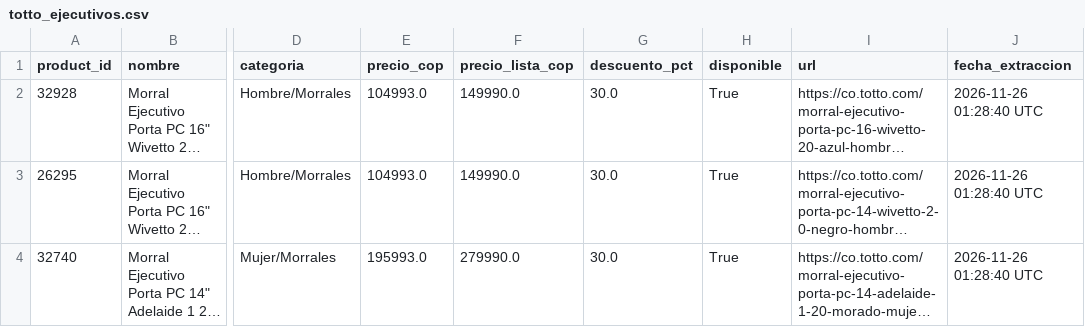
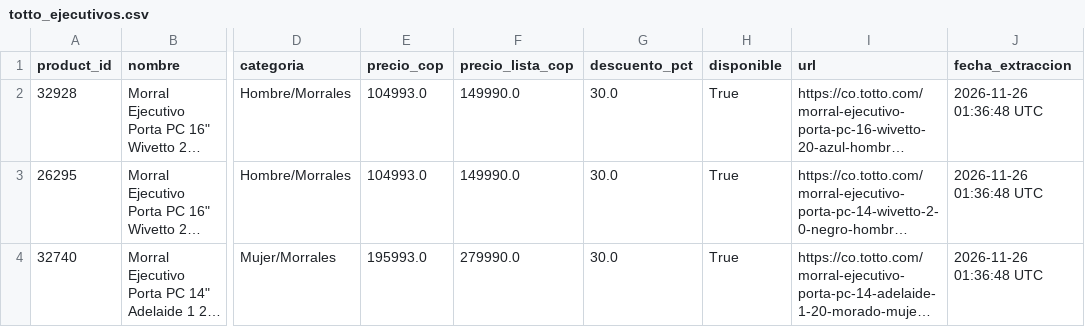
Before and after one commit to JuanBeltran0397/Proyecto_Programacion_Analisis_Datos_Totto, a CSV file: data/totto_ejecutivos.csv, drawn as a sheet; only a part is shown, gaps mark what is left out; long unchanged cells end in …; the diff names each change by its address in the sheet, - before the commit and + after, or states it on an @@ line.

```diff
--- a/data/totto_ejecutivos.csv
+++ b/data/totto_ejecutivos.csv
-J2:J4 (fecha_extraccion): 2026-11-26 01:28:40 UTC
+J2:J4 (fecha_extraccion): 2026-11-26 01:36:48 UTC
```
